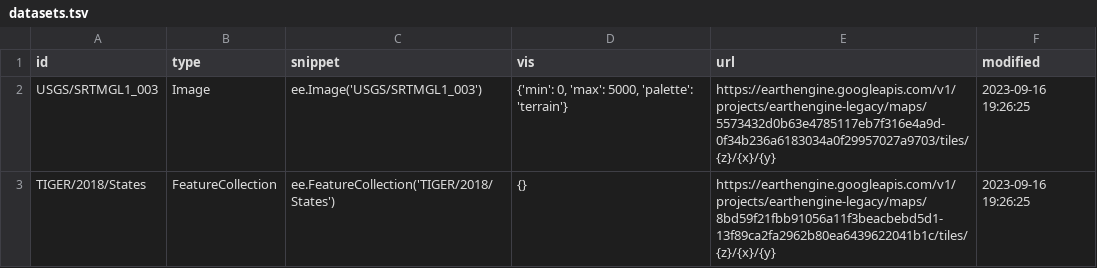
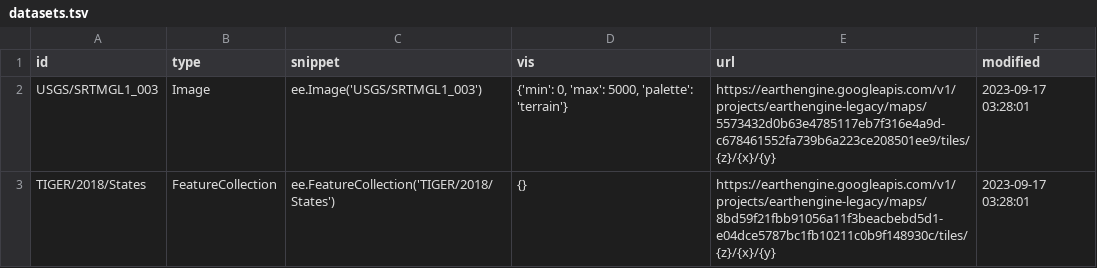
Before and after one commit to opengeos/ee-tile-layers, a TSV file: datasets.tsv, drawn as a sheet.

```diff
--- a/datasets.tsv
+++ b/datasets.tsv
@@ -1,3 +1,3 @@
 id	type	snippet	vis	url	modified
-USGS/SRTMGL1_003	Image	ee.Image('USGS/SRTMGL1_003')	{'min': 0, 'max': 5000, 'palette': 'terrain'}	https://earthengine.googleapis.com/v1/projects/earthengine-legacy/maps/5573432d0b63e4785117eb7f316e4a9d-0f34b236a6183034a0f29957027a9703/tiles/{z}/{x}/{y}	2023-09-16 19:26:25
-TIGER/2018/States	FeatureCollection	ee.FeatureCollection('TIGER/2018/States')	{}	https://earthengine.googleapis.com/v1/projects/earthengine-legacy/maps/8bd59f21fbb91056a11f3beacbebd5d1-13f89ca2fa2962b80ea6439622041b1c/tiles/{z}/{x}/{y}	2023-09-16 19:26:25
+USGS/SRTMGL1_003	Image	ee.Image('USGS/SRTMGL1_003')	{'min': 0, 'max': 5000, 'palette': 'terrain'}	https://earthengine.googleapis.com/v1/projects/earthengine-legacy/maps/5573432d0b63e4785117eb7f316e4a9d-c678461552fa739b6a223ce208501ee9/tiles/{z}/{x}/{y}	2023-09-17 03:28:01
+TIGER/2018/States	FeatureCollection	ee.FeatureCollection('TIGER/2018/States')	{}	https://earthengine.googleapis.com/v1/projects/earthengine-legacy/maps/8bd59f21fbb91056a11f3beacbebd5d1-e04dce5787bc1fb10211c0b9f148930c/tiles/{z}/{x}/{y}	2023-09-17 03:28:01
```
